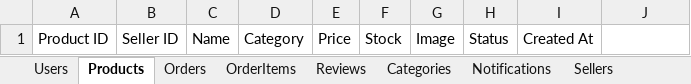
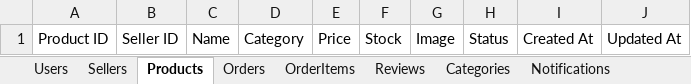
Before and after one commit to rifky2007414-bit/newmaxstore, an Excel workbook: data/MAX_STORE_Google_Sheet_Template.xlsx, sheet Products, drawn as a sheet; values as stored, in another font and other column widths than the file's, no borders; the diff names each change by its address in the sheet, - before the commit and + after, or states it on an @@ line.

```diff
--- a/data/MAX_STORE_Google_Sheet_Template.xlsx (sheet Products)
+++ b/data/MAX_STORE_Google_Sheet_Template.xlsx (sheet Products)
@@ sheet tab order changed: Users | Sellers | Products | Orders | OrderItems | Reviews | Categories | Notifications @@
-J1: (empty)
+J1: Updated At
```
Also changed, not shown: sheet Users, other sheet tabs, 14 other files.
